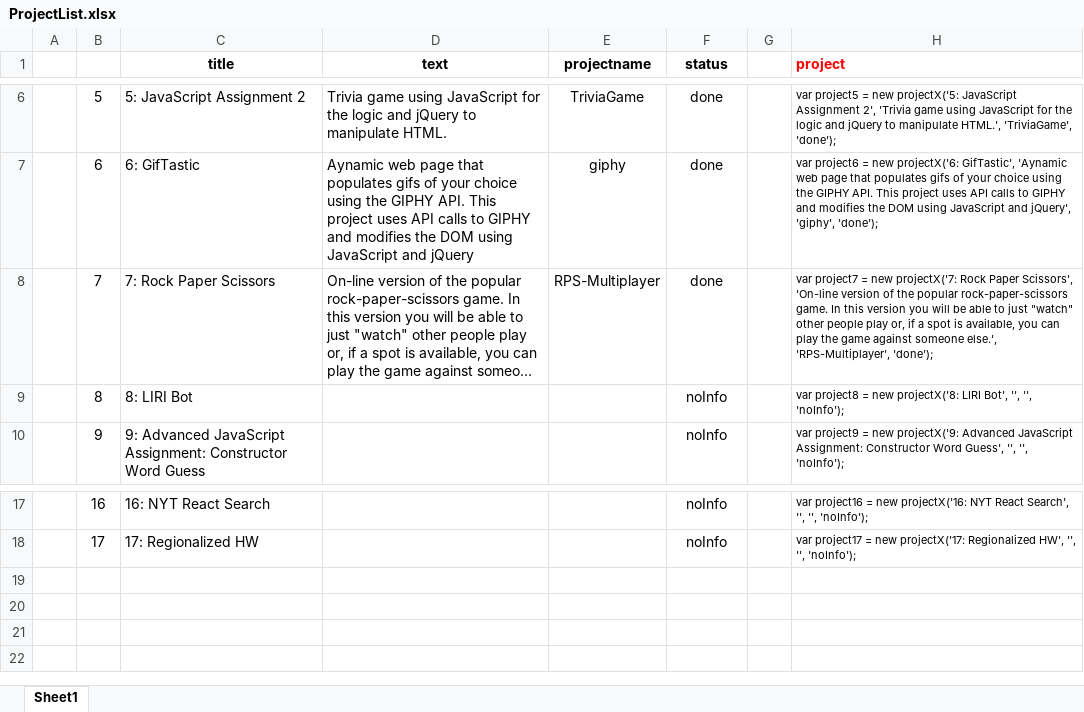
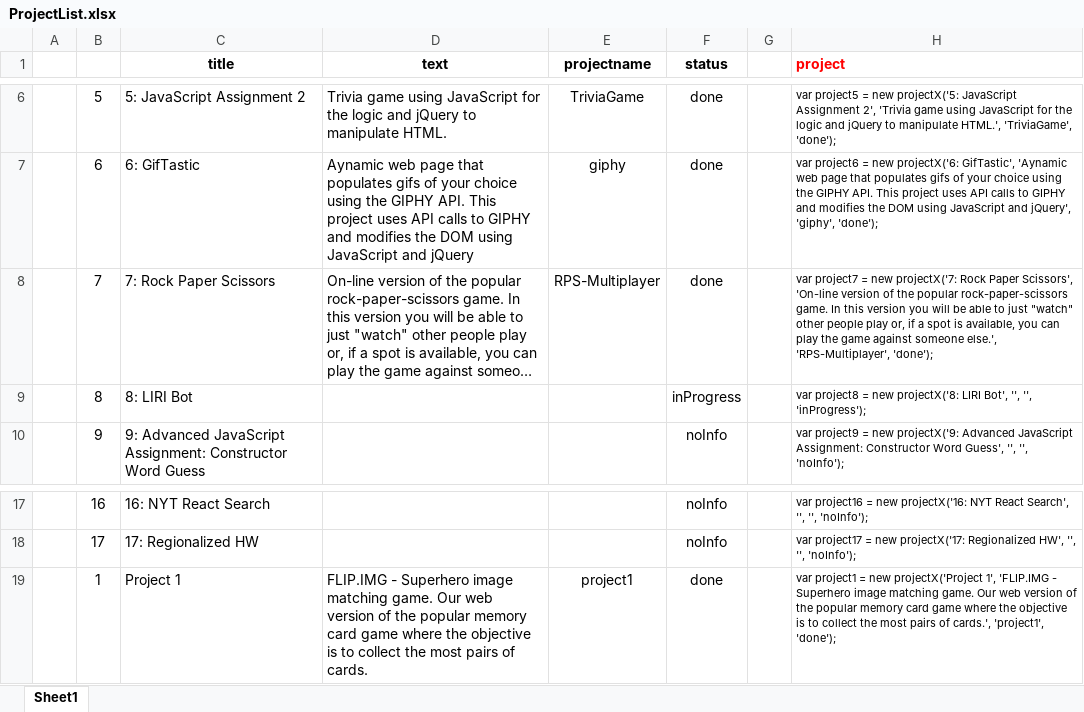
Before and after one commit to juanidiaz/juanidiaz.github.io, an Excel workbook: assets/other/ProjectList.xlsx, sheet Sheet1, drawn as a sheet; only a part is shown, gaps mark what is left out; long unchanged cells end in …; values as stored, in another font and other column widths than the file's, no borders; the diff names each change by its address in the sheet, - before the commit and + after, or states it on an @@ line.

Commit message:
Added PROJECT section

```diff
--- a/assets/other/ProjectList.xlsx (sheet Sheet1)
+++ b/assets/other/ProjectList.xlsx (sheet Sheet1)
-F9 (status): noInfo
+F9 (status): inProgress
-H9 (project): …'', '', 'noInfo');
+H9 (project): …'', '', 'inProgress');
+row 19:  | 1 | Project 1 | FLIP.IMG - Superhero image matching game. Our web version of the popular memory card game where the objective is to collect the most pairs of cards. | project1 | done |  | var project1 = new projectX('Project 1', 'FLIP.IMG - Superhero image matching game. Our web version of the popular memory card game where the objective is to collect the most pairs of cards.', 'project1', 'done');
```
Also changed, not shown: 2 other files.
